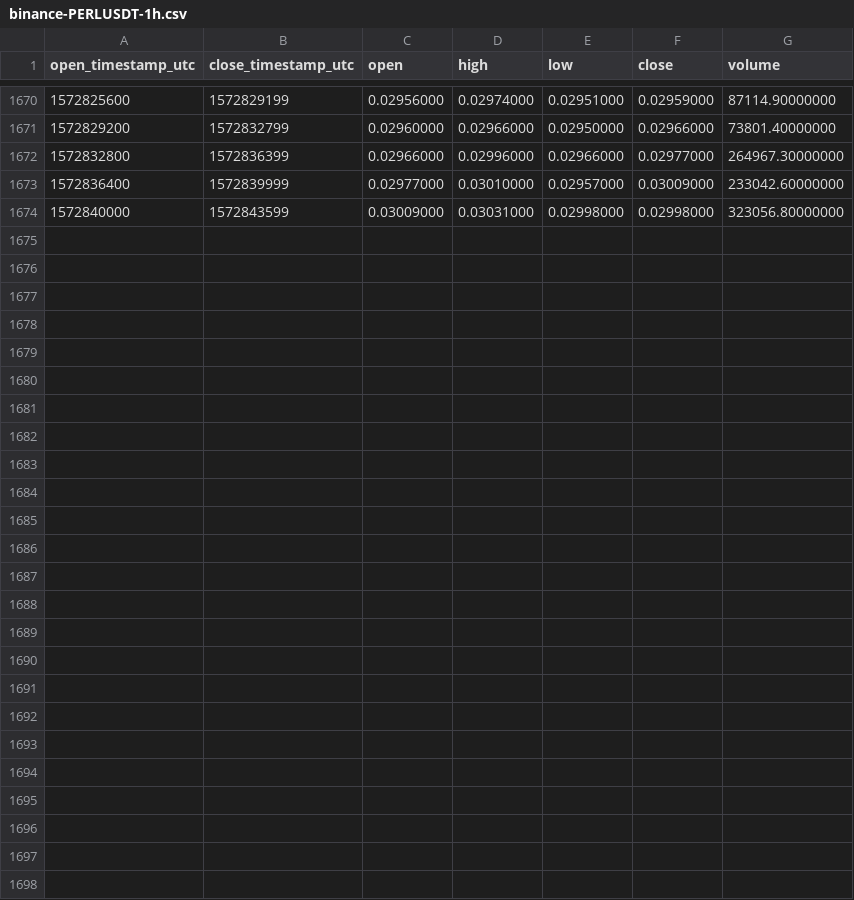
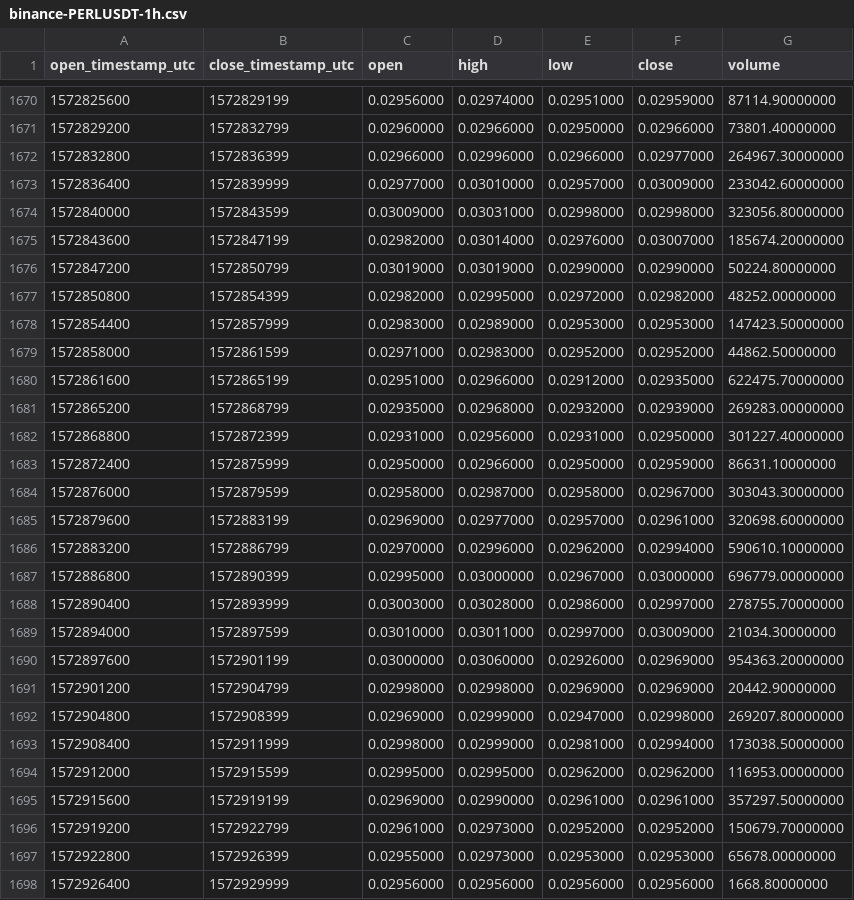
Before and after one commit to cryptobigbro/binance-PERLUSDT, a CSV file: binance-PERLUSDT-1h.csv, drawn as a sheet; only a part is shown, gaps mark what is left out.

Commit message:
Update OHLCV data.

```diff
--- a/binance-PERLUSDT-1h.csv
+++ b/binance-PERLUSDT-1h.csv
@@ -1674 +1674,25 @@ open_timestamp_utc,close_timestamp_utc,open,high,low,close,volume
 1572840000,1572843599,0.03009000,0.03031000,0.02998000,0.02998000,323056.80000000
+1572843600,1572847199,0.02982000,0.03014000,0.02976000,0.03007000,185674.20000000
+1572847200,1572850799,0.03019000,0.03019000,0.02990000,0.02990000,50224.80000000
+1572850800,1572854399,0.02982000,0.02995000,0.02972000,0.02982000,48252.00000000
+1572854400,1572857999,0.02983000,0.02989000,0.02953000,0.02953000,147423.50000000
+1572858000,1572861599,0.02971000,0.02983000,0.02952000,0.02952000,44862.50000000
+1572861600,1572865199,0.02951000,0.02966000,0.02912000,0.02935000,622475.70000000
+1572865200,1572868799,0.02935000,0.02968000,0.02932000,0.02939000,269283.00000000
+1572868800,1572872399,0.02931000,0.02956000,0.02931000,0.02950000,301227.40000000
+1572872400,1572875999,0.02950000,0.02966000,0.02950000,0.02959000,86631.10000000
+1572876000,1572879599,0.02958000,0.02987000,0.02958000,0.02967000,303043.30000000
+1572879600,1572883199,0.02969000,0.02977000,0.02957000,0.02961000,320698.60000000
+1572883200,1572886799,0.02970000,0.02996000,0.02962000,0.02994000,590610.10000000
+1572886800,1572890399,0.02995000,0.03000000,0.02967000,0.03000000,696779.00000000
+1572890400,1572893999,0.03003000,0.03028000,0.02986000,0.02997000,278755.70000000
+1572894000,1572897599,0.03010000,0.03011000,0.02997000,0.03009000,21034.30000000
+1572897600,1572901199,0.03000000,0.03060000,0.02926000,0.02969000,954363.20000000
+1572901200,1572904799,0.02998000,0.02998000,0.02969000,0.02969000,20442.90000000
+1572904800,1572908399,0.02969000,0.02999000,0.02947000,0.02998000,269207.80000000
+1572908400,1572911999,0.02998000,0.02999000,0.02981000,0.02994000,173038.50000000
+1572912000,1572915599,0.02995000,0.02995000,0.02962000,0.02962000,116953.00000000
+1572915600,1572919199,0.02969000,0.02990000,0.02961000,0.02961000,357297.50000000
+1572919200,1572922799,0.02961000,0.02973000,0.02952000,0.02952000,150679.70000000
+1572922800,1572926399,0.02955000,0.02973000,0.02953000,0.02953000,65678.00000000
+1572926400,1572929999,0.02956000,0.02956000,0.02956000,0.02956000,1668.80000000
```
Also changed, not shown: binance-PERLUSDT-1d.csv.
